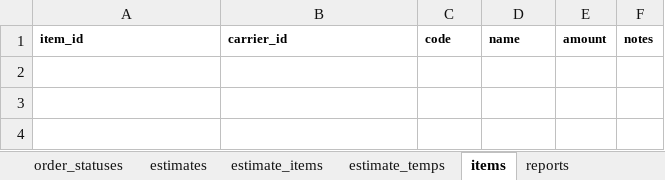
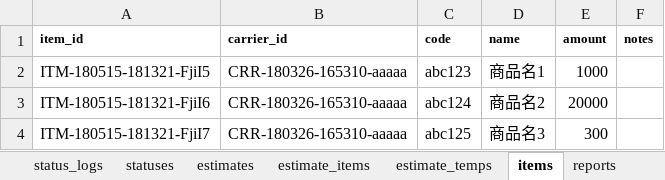
Before and after one commit to Akito-K/www.transporter.fun, an Excel workbook: root/laravel/database/seeds/masters.xlsx, sheet items, drawn as a sheet; values as stored, in another font and other column widths than the file's, no borders; conditional formats not drawn; the diff names each change by its address in the sheet, - before the commit and + after, or states it on an @@ line.

```diff
--- a/root/laravel/database/seeds/masters.xlsx (sheet items)
+++ b/root/laravel/database/seeds/masters.xlsx (sheet items)
-sheet tab: order_statuses
+sheet tab: statuses
+row 2: ITM-180515-181321-FjiI5 | CRR-180326-165310-aaaaa | abc123 | 商品名1 | 1000
+row 3: ITM-180515-181321-FjiI6 | CRR-180326-165310-aaaaa | abc124 | 商品名2 | 20000
+row 4: ITM-180515-181321-FjiI7 | CRR-180326-165310-aaaaa | abc125 | 商品名3 | 300
```
Also changed, not shown: sheet statuses, sheet status_logs, sheet orders, other sheet tabs, root/datas/ER.xlsx, 35 other files.
